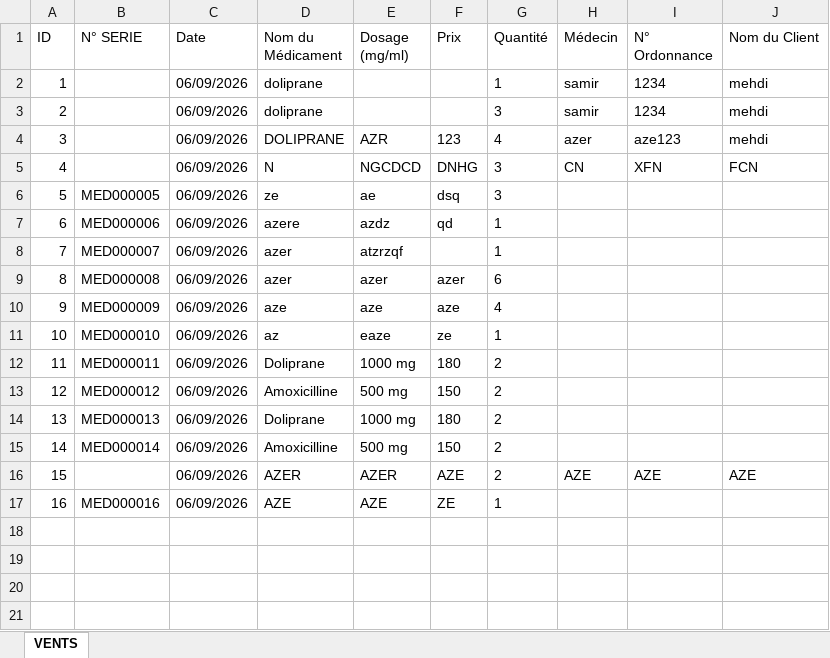
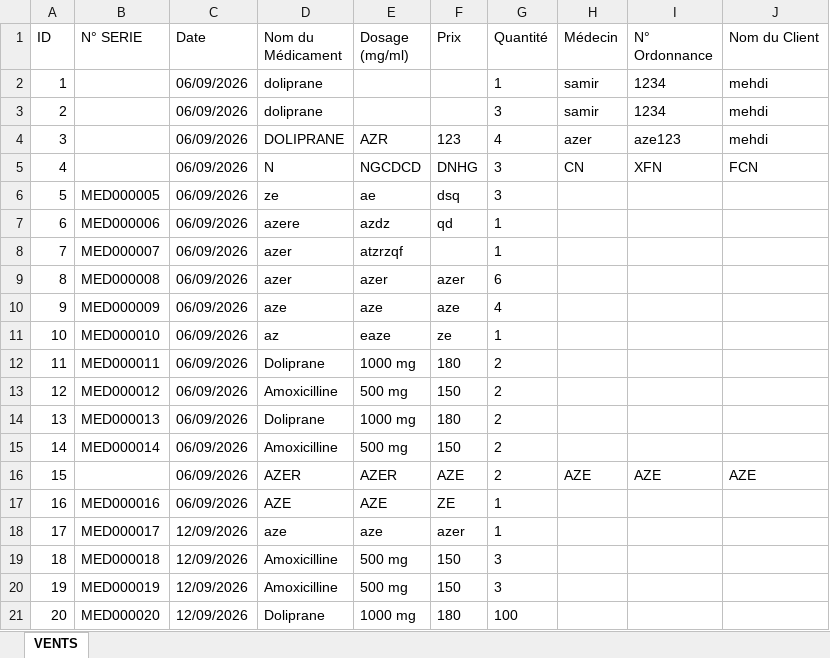
Before and after one commit to mbarrada218-lgtm/Gestion-d-une-Pharmacie, an Excel workbook: VENTS.xlsx, sheet VENTS, drawn as a sheet; values as stored, in another font and other column widths than the file's, no borders; the diff names each change by its address in the sheet, - before the commit and + after, or states it on an @@ line.

Commit message:
vents

```diff
--- a/VENTS.xlsx (sheet VENTS)
+++ b/VENTS.xlsx (sheet VENTS)
+row 18: 17 | MED000017 | 12/09/2026 | aze | aze | azer | 1
+row 19: 18 | MED000018 | 12/09/2026 | Amoxicilline | 500 mg | 150 | 3
+row 20: 19 | MED000019 | 12/09/2026 | Amoxicilline | 500 mg | 150 | 3
+row 21: 20 | MED000020 | 12/09/2026 | Doliprane | 1000 mg | 180 | 100
```
Also changed, not shown: MEDICAMENTS.xlsx, 3 other files.
